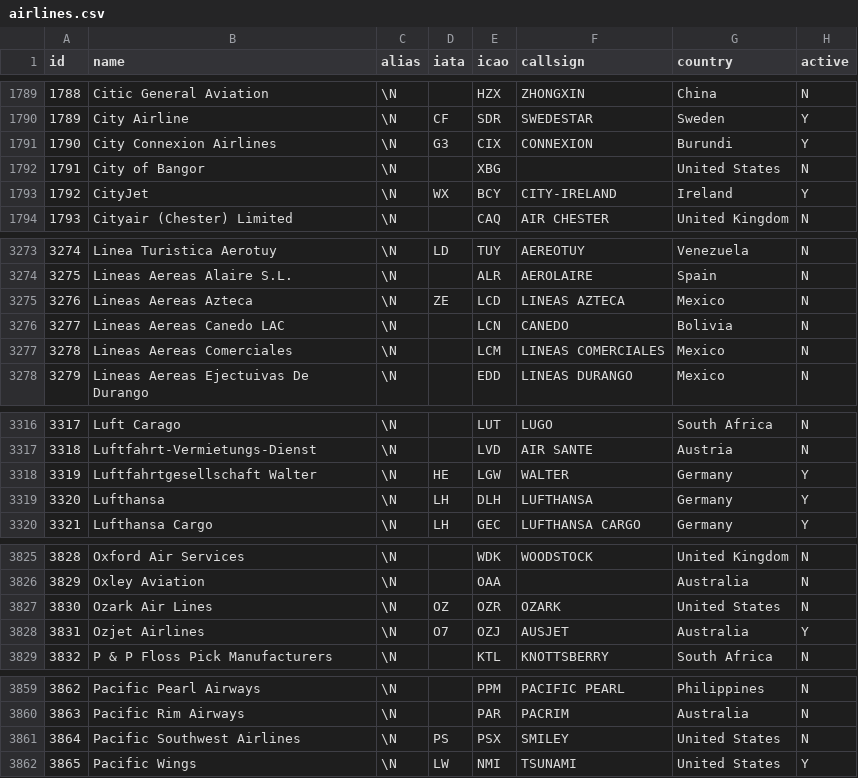
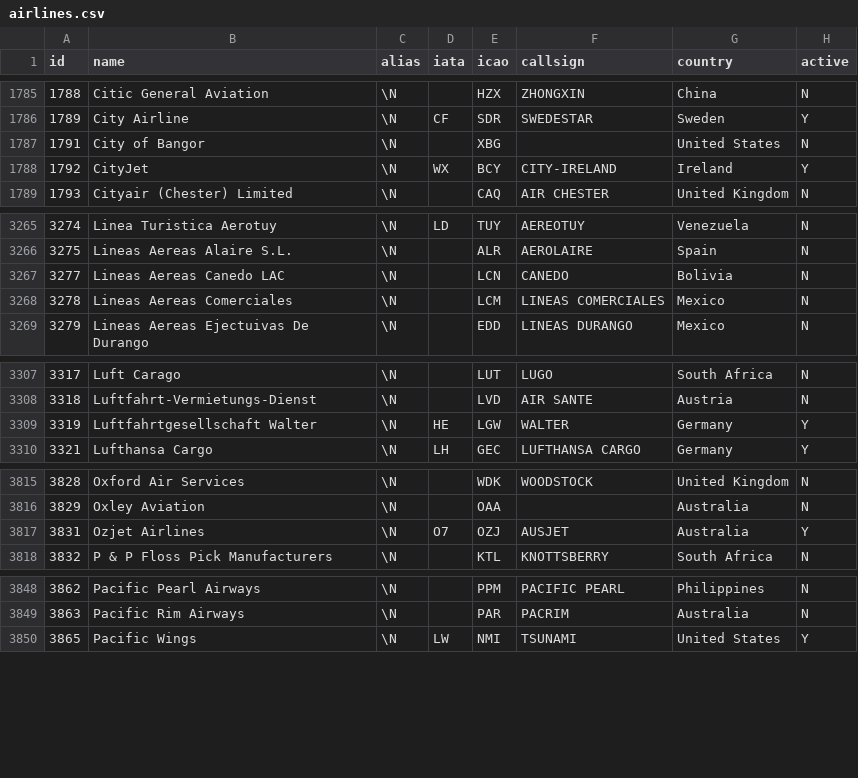
Before and after one commit to alejgh/neo4j_flights, a CSV file: datasets/original/airlines.csv, drawn as a sheet; only a part is shown, gaps mark what is left out; the diff covers the shown part only; the diff names each change by its address in the sheet, - before the commit and + after, or states it on an @@ line.

Commit message:
Added filtered airlines

```diff
--- a/datasets/original/airlines.csv
+++ b/datasets/original/airlines.csv
-row 1791: 1790 | City Connexion Airlines | \N | G3 | CIX | CONNEXION | Burundi | Y
-row 3275: 3276 | Lineas Aereas Azteca | \N | ZE | LCD | LINEAS AZTECA | Mexico | N
-row 3319: 3320 | Lufthansa | \N | LH | DLH | LUFTHANSA | Germany | Y
-row 3827: 3830 | Ozark Air Lines | \N | OZ | OZR | OZARK | United States | N
-row 3861: 3864 | Pacific Southwest Airlines | \N | PS | PSX | SMILEY | United States | N
```
Also changed, not shown: 13 removed rows and 8 edited cells elsewhere in this file, 4 other files.
